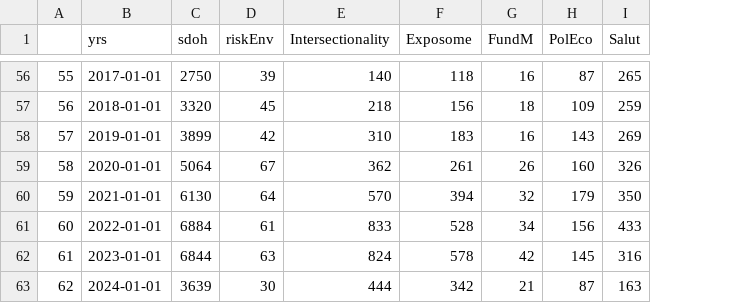
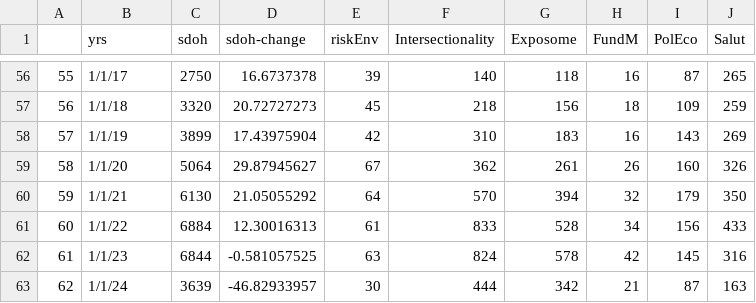
Before and after one commit to Makosak/rootingHealthGeog, a CSV file: wide-format.csv, drawn as a sheet; only a part is shown, gaps mark what is left out; the diff covers the shown part only; the diff names each change by its address in the sheet, - before the commit and + after, or states it on an @@ line.

```diff
--- a/wide-format.csv
+++ b/wide-format.csv
+column D (sdoh-change), rows 56-63: 16.6737378 | 20.72727273 | 17.43975904 | 29.87945627 | 21.05055292 | 12.30016313 | -0.581057525 | -46.82933957
-B56 (yrs): 2017-01-01
+B56 (yrs): 1/1/17
-B57 (yrs): 2018-01-01
+B57 (yrs): 1/1/18
-B58 (yrs): 2019-01-01
+B58 (yrs): 1/1/19
-B59 (yrs): 2020-01-01
+B59 (yrs): 1/1/20
-B60 (yrs): 2021-01-01
+B60 (yrs): 1/1/21
-B61 (yrs): 2022-01-01
+B61 (yrs): 1/1/22
-B62 (yrs): 2023-01-01
+B62 (yrs): 1/1/23
-B63 (yrs): 2024-01-01
+B63 (yrs): 1/1/24
```
Also changed, not shown: 54 edited cells elsewhere in this file, 7 other files.
